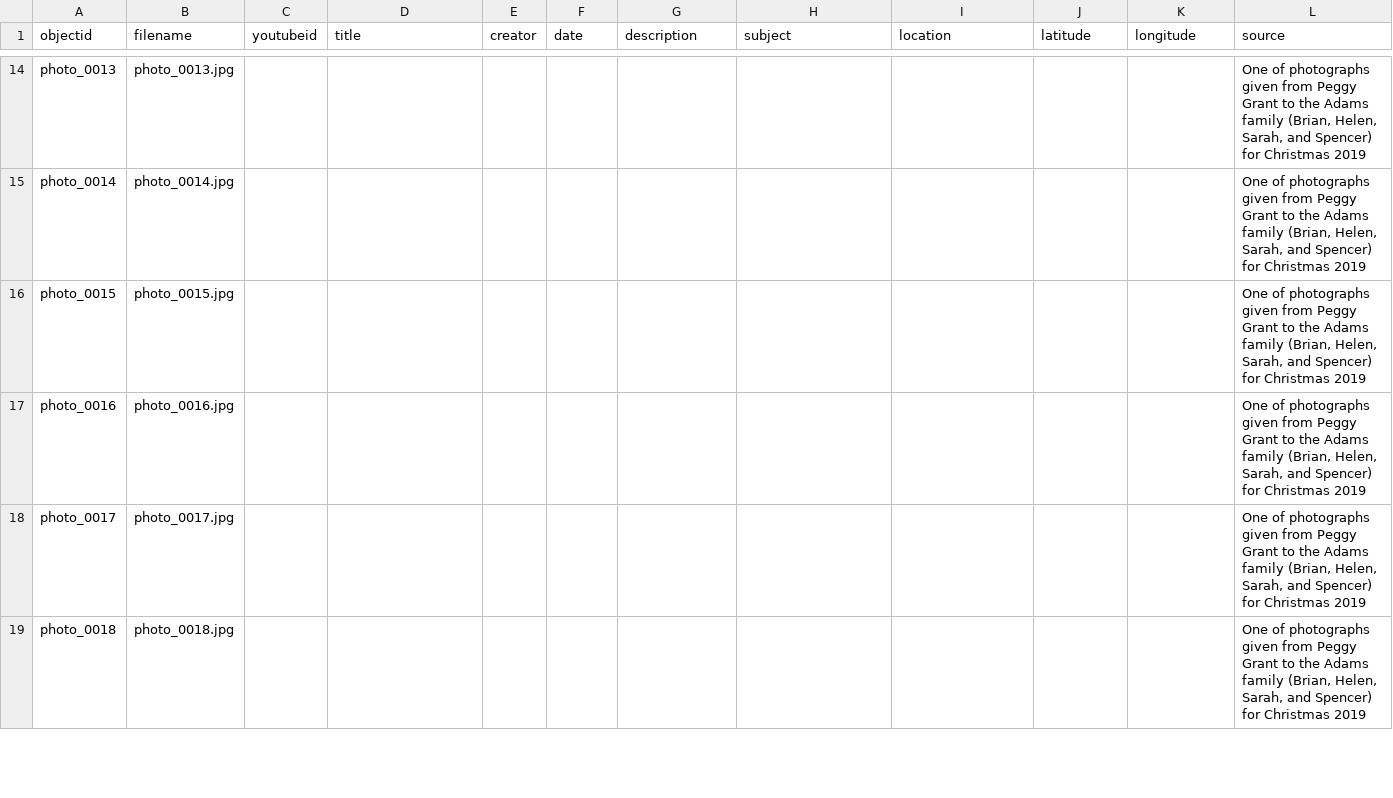
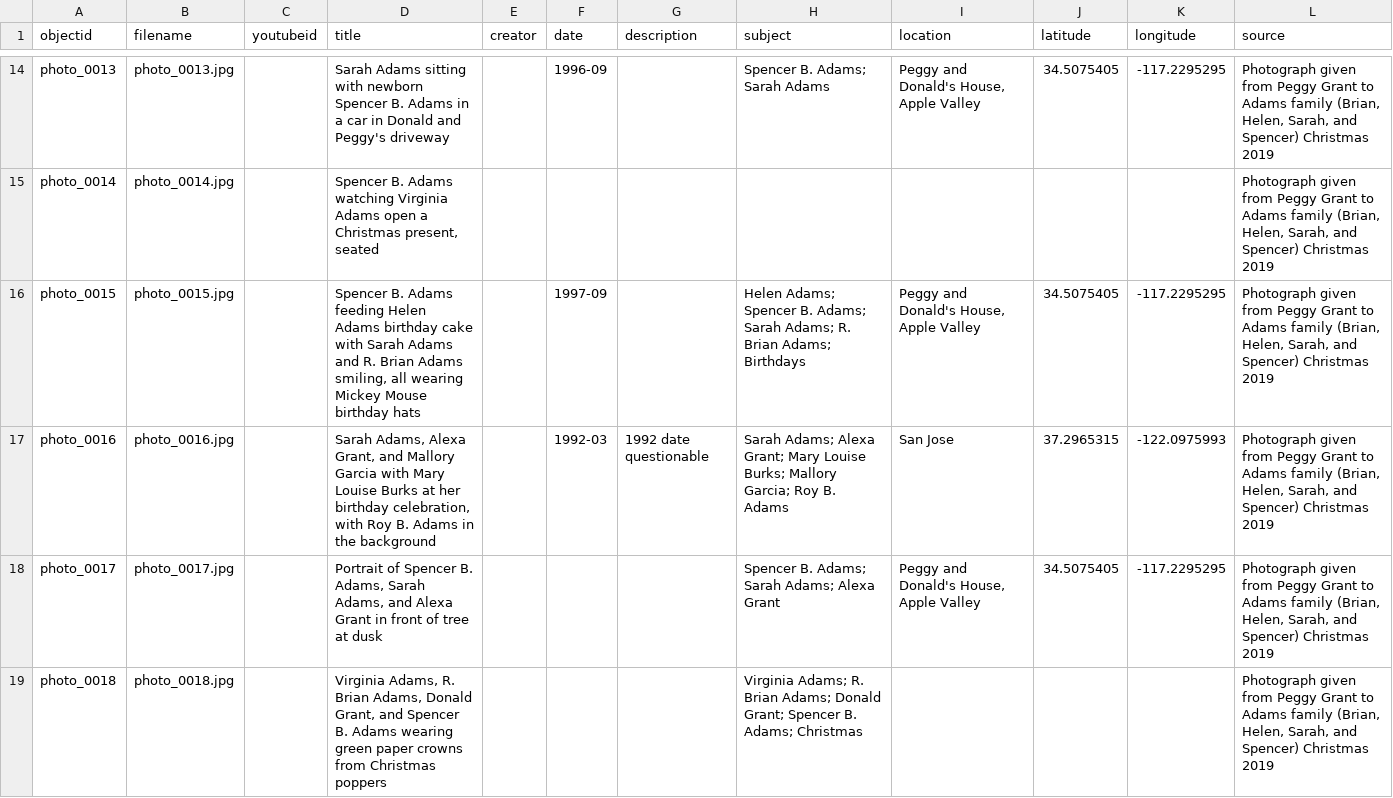
Before and after one commit to the-adams-family/memories, a CSV file: _data/memories.csv, drawn as a sheet; only a part is shown, gaps mark what is left out; the diff covers the shown part only; the diff names each change by its address in the sheet, - before the commit and + after, or states it on an @@ line.

```diff
--- a/_data/memories.csv
+++ b/_data/memories.csv
-D14 (title): (empty)
+D14 (title): Sarah Adams sitting with newborn Spencer B. Adams in a car in Donald and Peggy's driveway
-F14 (date): (empty)
+F14 (date): 1996-09
-H14 (subject): (empty)
+H14 (subject): Spencer B. Adams; Sarah Adams
-I14 (location): (empty)
+I14 (location): Peggy and Donald's House, Apple Valley
-J14 (latitude): (empty)
+J14 (latitude): 34.5075405
-K14 (longitude): (empty)
+K14 (longitude): -117.2295295
-L14:L19 (source): One of photographs given from Peggy Grant to the Adams family (Brian, Helen, Sarah, and Spencer) for Christmas 2019
+L14:L19 (source): Photograph given from Peggy Grant to Adams family (Brian, Helen, Sarah, and Spencer) Christmas 2019
-D15 (title): (empty)
+D15 (title): Spencer B. Adams watching Virginia Adams open a Christmas present, seated
-D16 (title): (empty)
+D16 (title): Spencer B. Adams feeding Helen Adams birthday cake with Sarah Adams and R. Brian Adams smiling, all wearing Mickey Mouse birthday hats
-F16 (date): (empty)
+F16 (date): 1997-09
-H16 (subject): (empty)
+H16 (subject): Helen Adams; Spencer B. Adams; Sarah Adams; R. Brian Adams; Birthdays
-I16 (location): (empty)
+I16 (location): Peggy and Donald's House, Apple Valley
-J16 (latitude): (empty)
+J16 (latitude): 34.5075405
-K16 (longitude): (empty)
+K16 (longitude): -117.2295295
-D17 (title): (empty)
+D17 (title): Sarah Adams, Alexa Grant, and Mallory Garcia with Mary Louise Burks at her birthday celebration, with Roy B. Adams in the background
-F17 (date): (empty)
+F17 (date): 1992-03
-G17 (description): (empty)
+G17 (description): 1992 date questionable
-H17 (subject): (empty)
+H17 (subject): Sarah Adams; Alexa Grant; Mary Louise Burks; Mallory Garcia; Roy B. Adams
-I17 (location): (empty)
+I17 (location): San Jose
-J17 (latitude): (empty)
+J17 (latitude): 37.2965315
-K17 (longitude): (empty)
+K17 (longitude): -122.0975993
-D18 (title): (empty)
+D18 (title): Portrait of Spencer B. Adams, Sarah Adams, and Alexa Grant in front of tree at dusk
-H18 (subject): (empty)
+H18 (subject): Spencer B. Adams; Sarah Adams; Alexa Grant
-I18 (location): (empty)
+I18 (location): Peggy and Donald's House, Apple Valley
-J18 (latitude): (empty)
+J18 (latitude): 34.5075405
-K18 (longitude): (empty)
+K18 (longitude): -117.2295295
-D19 (title): (empty)
+D19 (title): Virginia Adams, R. Brian Adams, Donald Grant, and Spencer B. Adams wearing green paper crowns from Christmas poppers
-H19 (subject): (empty)
+H19 (subject): Virginia Adams; R. Brian Adams; Donald Grant; Spencer B. Adams; Christmas
```
Also changed, not shown: 89 edited cells elsewhere in this file.
